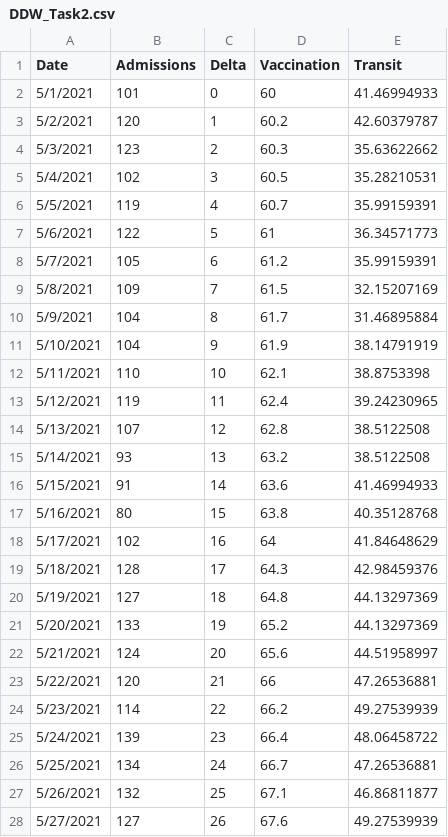
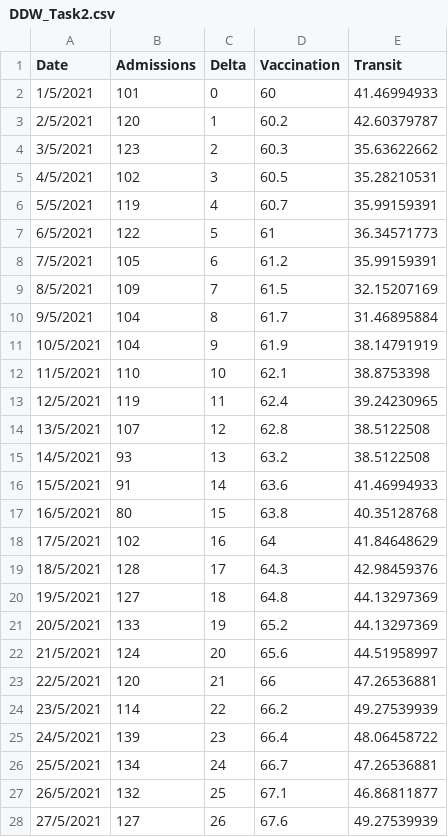
Before and after one commit to clash9529/DDW_Task2, a CSV file: DDW_Task2.csv, drawn as a sheet; only a part is shown; the diff covers the shown part only.

```diff
--- a/DDW_Task2.csv
+++ b/DDW_Task2.csv
@@ -1,28 +1,28 @@
 Date,Admissions,Delta,Vaccination,Transit
-5/1/2021,101,0,60,41.46994933
-5/2/2021,120,1,60.2,42.60379787
-5/3/2021,123,2,60.3,35.63622662
-5/4/2021,102,3,60.5,35.28210531
+1/5/2021,101,0,60,41.46994933
+2/5/2021,120,1,60.2,42.60379787
+3/5/2021,123,2,60.3,35.63622662
+4/5/2021,102,3,60.5,35.28210531
 5/5/2021,119,4,60.7,35.99159391
-5/6/2021,122,5,61,36.34571773
-5/7/2021,105,6,61.2,35.99159391
-5/8/2021,109,7,61.5,32.15207169
-5/9/2021,104,8,61.7,31.46895884
-5/10/2021,104,9,61.9,38.14791919
-5/11/2021,110,10,62.1,38.8753398
-5/12/2021,119,11,62.4,39.24230965
-5/13/2021,107,12,62.8,38.5122508
-5/14/2021,93,13,63.2,38.5122508
-5/15/2021,91,14,63.6,41.46994933
-5/16/2021,80,15,63.8,40.35128768
-5/17/2021,102,16,64,41.84648629
-5/18/2021,128,17,64.3,42.98459376
-5/19/2021,127,18,64.8,44.13297369
-5/20/2021,133,19,65.2,44.13297369
-5/21/2021,124,20,65.6,44.51958997
-5/22/2021,120,21,66,47.26536881
-5/23/2021,114,22,66.2,49.27539939
-5/24/2021,139,23,66.4,48.06458722
-5/25/2021,134,24,66.7,47.26536881
-5/26/2021,132,25,67.1,46.86811877
-5/27/2021,127,26,67.6,49.27539939
+6/5/2021,122,5,61,36.34571773
+7/5/2021,105,6,61.2,35.99159391
+8/5/2021,109,7,61.5,32.15207169
+9/5/2021,104,8,61.7,31.46895884
+10/5/2021,104,9,61.9,38.14791919
+11/5/2021,110,10,62.1,38.8753398
+12/5/2021,119,11,62.4,39.24230965
+13/5/2021,107,12,62.8,38.5122508
+14/5/2021,93,13,63.2,38.5122508
+15/5/2021,91,14,63.6,41.46994933
+16/5/2021,80,15,63.8,40.35128768
+17/5/2021,102,16,64,41.84648629
+18/5/2021,128,17,64.3,42.98459376
+19/5/2021,127,18,64.8,44.13297369
+20/5/2021,133,19,65.2,44.13297369
+21/5/2021,124,20,65.6,44.51958997
+22/5/2021,120,21,66,47.26536881
+23/5/2021,114,22,66.2,49.27539939
+24/5/2021,139,23,66.4,48.06458722
+25/5/2021,134,24,66.7,47.26536881
+26/5/2021,132,25,67.1,46.86811877
+27/5/2021,127,26,67.6,49.27539939
```
Also changed, not shown: 136 edited cells elsewhere in this file, 1 other file.
